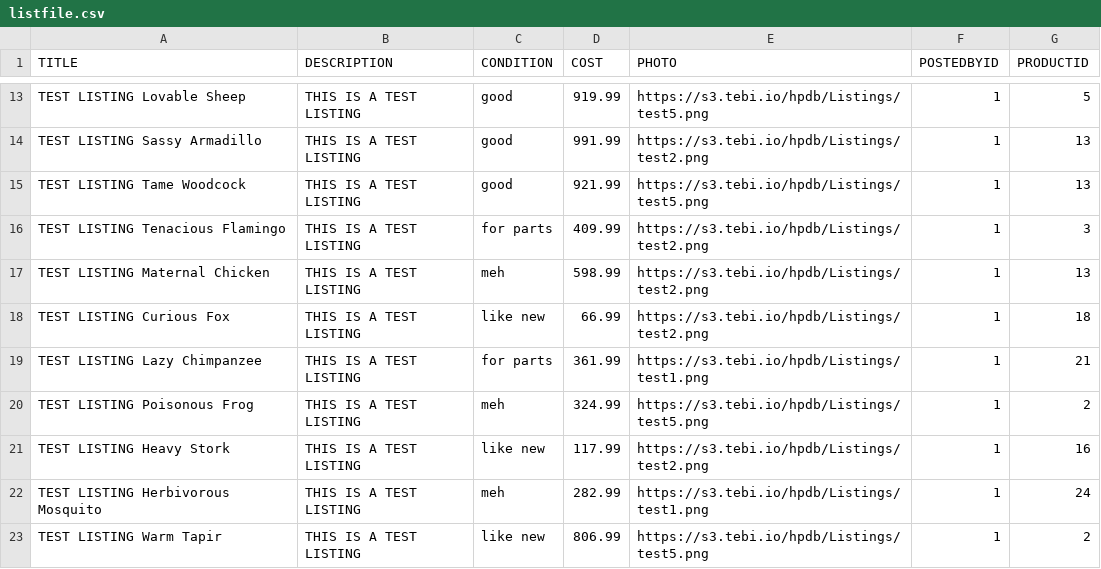
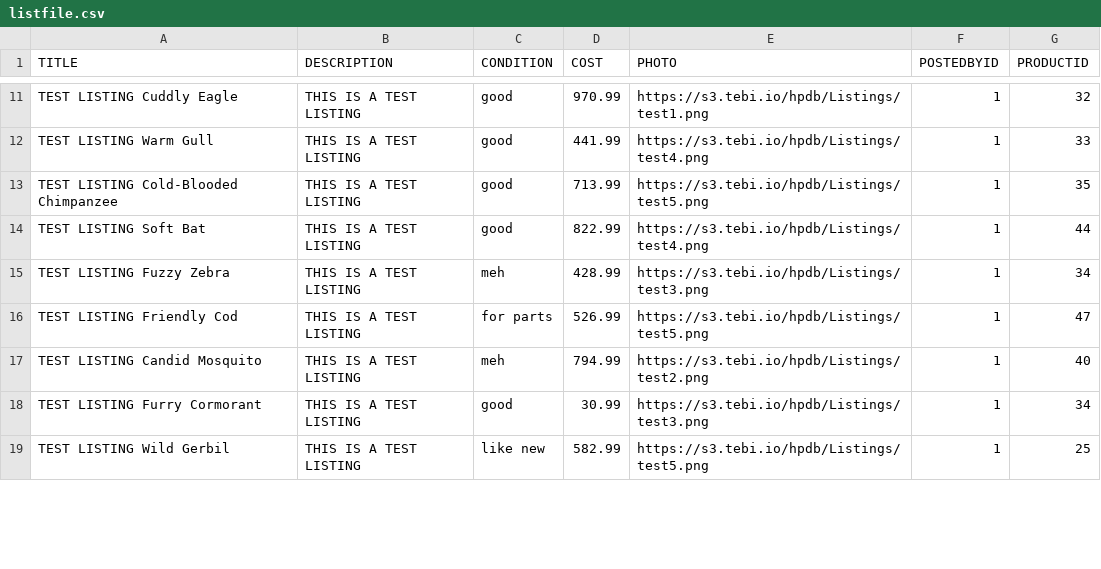
Before and after one commit to SamuelFlet/hpdbseeder, a CSV file: listfile.csv, drawn as a sheet; only a part is shown, gaps mark what is left out; removed rows and columns are numbered as before the commit, all else as after; the diff covers the shown part only; the diff names each change by its address in the sheet, - before the commit and + after, or states it on an @@ line.

```diff
--- a/listfile.csv
+++ b/listfile.csv
-A11 (TITLE): TEST LISTING Lovable Sheep
+A11 (TITLE): TEST LISTING Cuddly Eagle
-D11 (COST): 919.99
+D11 (COST): 970.99
-E11 (PHOTO): https://s3.tebi.io/hpdb/Listings/test5.png
+E11 (PHOTO): https://s3.tebi.io/hpdb/Listings/test1.png
-G11 (PRODUCTID): 5
+G11 (PRODUCTID): 32
-A12 (TITLE): TEST LISTING Sassy Armadillo
+A12 (TITLE): TEST LISTING Warm Gull
-D12 (COST): 991.99
+D12 (COST): 441.99
-E12 (PHOTO): https://s3.tebi.io/hpdb/Listings/test2.png
+E12 (PHOTO): https://s3.tebi.io/hpdb/Listings/test4.png
-G12 (PRODUCTID): 13
+G12 (PRODUCTID): 33
-A13 (TITLE): TEST LISTING Tame Woodcock
+A13 (TITLE): TEST LISTING Cold-Blooded Chimpanzee
-D13 (COST): 921.99
+D13 (COST): 713.99
-G13 (PRODUCTID): 13
+G13 (PRODUCTID): 35
-row 16: TEST LISTING Tenacious Flamingo | THIS IS A TEST LISTING | for parts | 409.99 | https://s3.tebi.io/hpdb/Listings/test2.png | 1 | 3
+row 14: TEST LISTING Soft Bat | THIS IS A TEST LISTING | good | 822.99 | https://s3.tebi.io/hpdb/Listings/test4.png | 1 | 44
-A15 (TITLE): TEST LISTING Maternal Chicken
+A15 (TITLE): TEST LISTING Fuzzy Zebra
-D15 (COST): 598.99
+D15 (COST): 428.99
-E15 (PHOTO): https://s3.tebi.io/hpdb/Listings/test2.png
+E15 (PHOTO): https://s3.tebi.io/hpdb/Listings/test3.png
-G15 (PRODUCTID): 13
+G15 (PRODUCTID): 34
-row 18: TEST LISTING Curious Fox | THIS IS A TEST LISTING | like new | 66.99 | https://s3.tebi.io/hpdb/Listings/test2.png | 1 | 18
-A16 (TITLE): TEST LISTING Lazy Chimpanzee
+A16 (TITLE): TEST LISTING Friendly Cod
-D16 (COST): 361.99
+D16 (COST): 526.99
-E16 (PHOTO): https://s3.tebi.io/hpdb/Listings/test1.png
+E16 (PHOTO): https://s3.tebi.io/hpdb/Listings/test5.png
-G16 (PRODUCTID): 21
+G16 (PRODUCTID): 47
-row 20: TEST LISTING Poisonous Frog | THIS IS A TEST LISTING | meh | 324.99 | https://s3.tebi.io/hpdb/Listings/test5.png | 1 | 2
-row 21: TEST LISTING Heavy Stork | THIS IS A TEST LISTING | like new | 117.99 | https://s3.tebi.io/hpdb/Listings/test2.png | 1 | 16
-A17 (TITLE): TEST LISTING Herbivorous Mosquito
+A17 (TITLE): TEST LISTING Candid Mosquito
-D17 (COST): 282.99
+D17 (COST): 794.99
-E17 (PHOTO): https://s3.tebi.io/hpdb/Listings/test1.png
+E17 (PHOTO): https://s3.tebi.io/hpdb/Listings/test2.png
-G17 (PRODUCTID): 24
+G17 (PRODUCTID): 40
+row 18: TEST LISTING Furry Cormorant | THIS IS A TEST LISTING | good | 30.99 | https://s3.tebi.io/hpdb/Listings/test3.png | 1 | 34
-A19 (TITLE): TEST LISTING Warm Tapir
+A19 (TITLE): TEST LISTING Wild Gerbil
-D19 (COST): 806.99
+D19 (COST): 582.99
-G19 (PRODUCTID): 2
+G19 (PRODUCTID): 25
```
Also changed, not shown: 7 added rows, 5 removed rows and 27 edited cells elsewhere in this file, file.csv, 5 other files.
